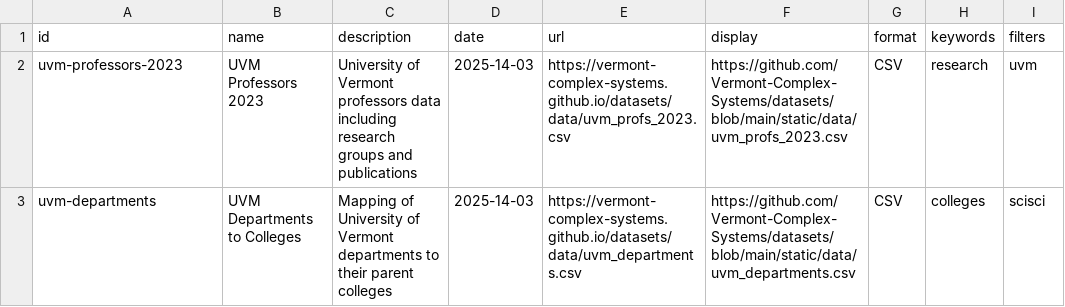
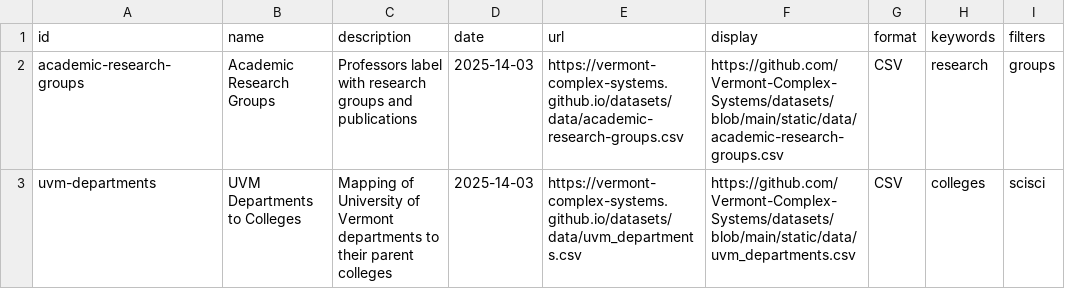
Before and after one commit to Vermont-Complex-Systems/datasets, a CSV file: src/data/datasets.csv, drawn as a sheet.

```diff
--- a/src/data/datasets.csv
+++ b/src/data/datasets.csv
@@ -1,3 +1,3 @@
 id,name,description,date,url,display,format,keywords,filters
-uvm-professors-2023,UVM Professors 2023,University of Vermont professors data including research groups and publications,2025-14-03,https://vermont-complex-systems.github.io/datasets/data/uvm_profs_2023.csv,https://github.com/Vermont-Complex-Systems/datasets/blob/main/static/data/uvm_profs_2023.csv,CSV,research,uvm
+academic-research-groups,Academic Research Groups,Professors label with research groups and publications,2025-14-03,https://vermont-complex-systems.github.io/datasets/data/academic-research-groups.csv,https://github.com/Vermont-Complex-Systems/datasets/blob/main/static/data/academic-research-groups.csv,CSV,research,groups
 uvm-departments,UVM Departments to Colleges,Mapping of University of Vermont departments to their parent colleges,2025-14-03,https://vermont-complex-systems.github.io/datasets/data/uvm_departments.csv,https://github.com/Vermont-Complex-Systems/datasets/blob/main/static/data/uvm_departments.csv,CSV,colleges,scisci
```
Also changed, not shown: static/data/uvm_profs_2023.csv, 3 other files.
